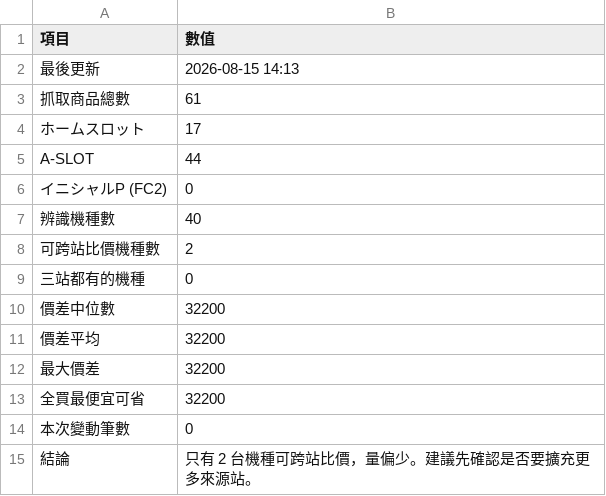
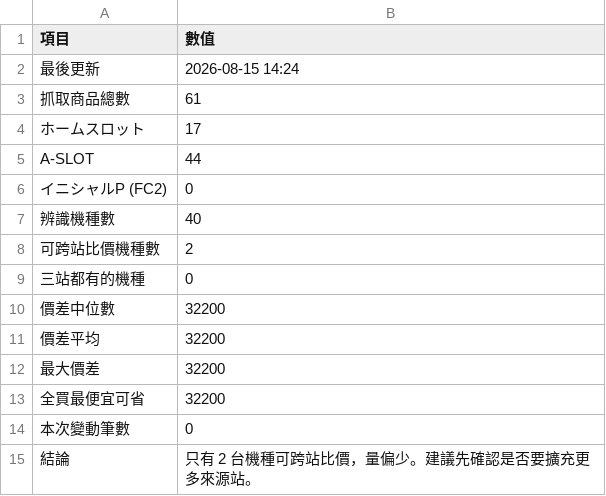
Before and after one commit to z870017/slot-price-watch, a CSV file: docs/summary.csv, drawn as a sheet.

```diff
--- a/docs/summary.csv
+++ b/docs/summary.csv
@@ -1,3 +1,3 @@
 項目,數值
-最後更新,2026-08-15 14:13
+最後更新,2026-08-15 14:24
 抓取商品總數,61
```
Also changed, not shown: 2 other files.
